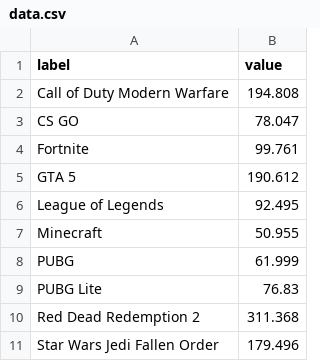
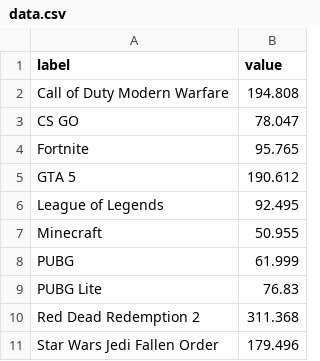
Before and after one commit to LHanji/nvd3-graphic-bim4, a CSV file: data.csv, drawn as a sheet.

```diff
--- a/data.csv
+++ b/data.csv
@@ -3,3 +3,3 @@ label,value
 "CS GO",78.047
-Fortnite,99.761
+Fortnite,95.765
 "GTA 5",190.612
```
Also changed, not shown: 1 other file.
